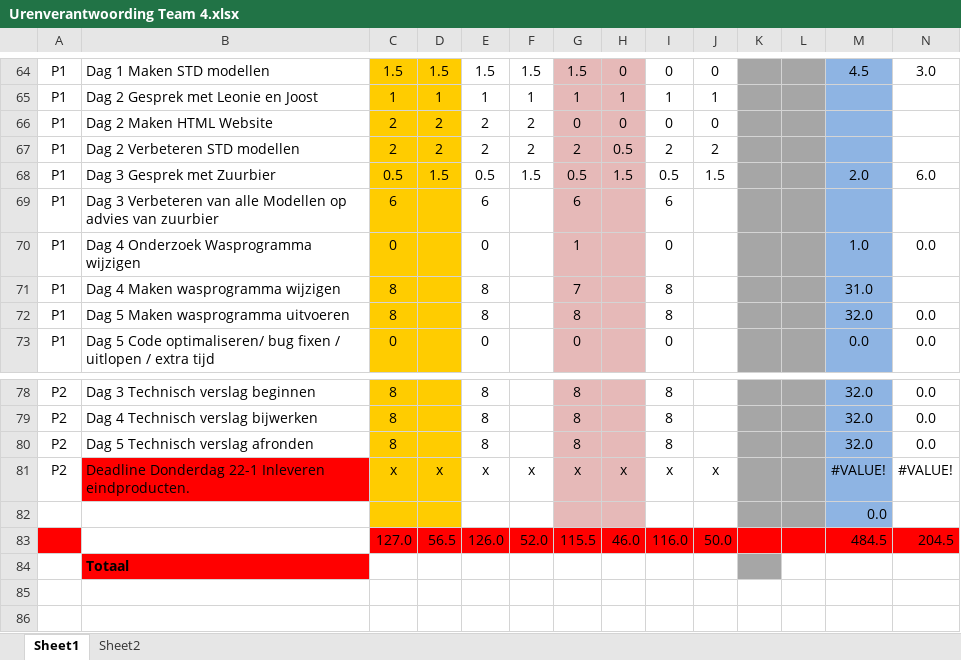
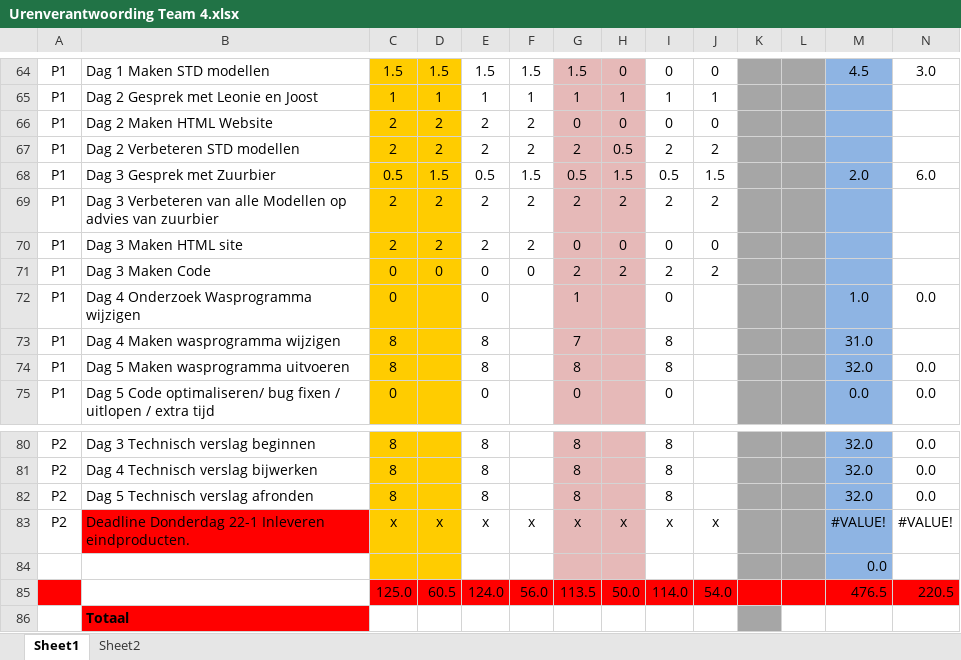
Before and after one commit to ray10k/TO6, an Excel workbook: docs/Uren_Verantwoording/Urenverantwoording Team 4.xlsx, sheet Sheet1, drawn as a sheet; only a part is shown, gaps mark what is left out; values as stored, in another font and other column widths than the file's, no borders; removed rows and columns are numbered as before the commit, all else as after; the diff names each change by its address in the sheet, - before the commit and + after, or states it on an @@ line.

Commit message:
HTML website

```diff
--- a/docs/Uren_Verantwoording/Urenverantwoording Team 4.xlsx (sheet Sheet1)
+++ b/docs/Uren_Verantwoording/Urenverantwoording Team 4.xlsx (sheet Sheet1)
-row 69: P1 | Dag 3 Verbeteren van alle Modellen op advies van zuurbier | 6 |  | 6 |  | 6 |  | 6
+row 69: P1 | Dag 3 Verbeteren van alle Modellen op advies van zuurbier | 2 | 2 | 2 | 2 | 2 | 2 | 2 | 2
+row 70: P1 | Dag 3 Maken HTML site | 2 | 2 | 2 | 2 | 0 | 0 | 0 | 0
+row 71: P1 | Dag 3 Maken Code | 0 | 0 | 0 | 0 | 2 | 2 | 2 | 2
-row 83:  |  | 127.0 | 56.5 | 126.0 | 52.0 | 115.5 | 46.0 | 116.0 | 50.0 |  |  | 484.5 | 204.5
+row 85:  |  | 125.0 | 60.5 | 124.0 | 56.0 | 113.5 | 50.0 | 114.0 | 54.0 |  |  | 476.5 | 220.5
```
Also changed, not shown: formulas that keep their value, 12 other files.
